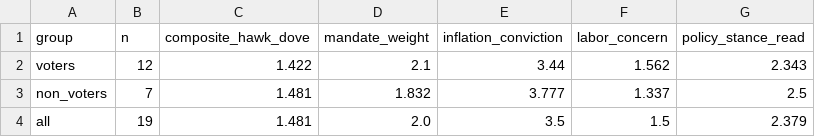
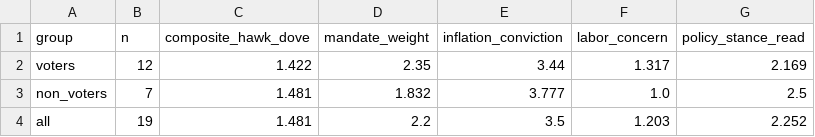
Before and after one commit to mrabelosouza-maker/fomc, a CSV file: results/median_functions.csv, drawn as a sheet.

```diff
--- a/results/median_functions.csv
+++ b/results/median_functions.csv
@@ -1,4 +1,4 @@
 group,n,composite_hawk_dove,mandate_weight,inflation_conviction,labor_concern,policy_stance_read
-voters,12,1.422,2.1,3.44,1.562,2.343
-non_voters,7,1.481,1.832,3.777,1.337,2.5
-all,19,1.481,2.0,3.5,1.5,2.379
+voters,12,1.422,2.35,3.44,1.317,2.169
+non_voters,7,1.481,1.832,3.777,1.0,2.5
+all,19,1.481,2.2,3.5,1.203,2.252
```
Also changed, not shown: results/summary.csv, 14 other files.
